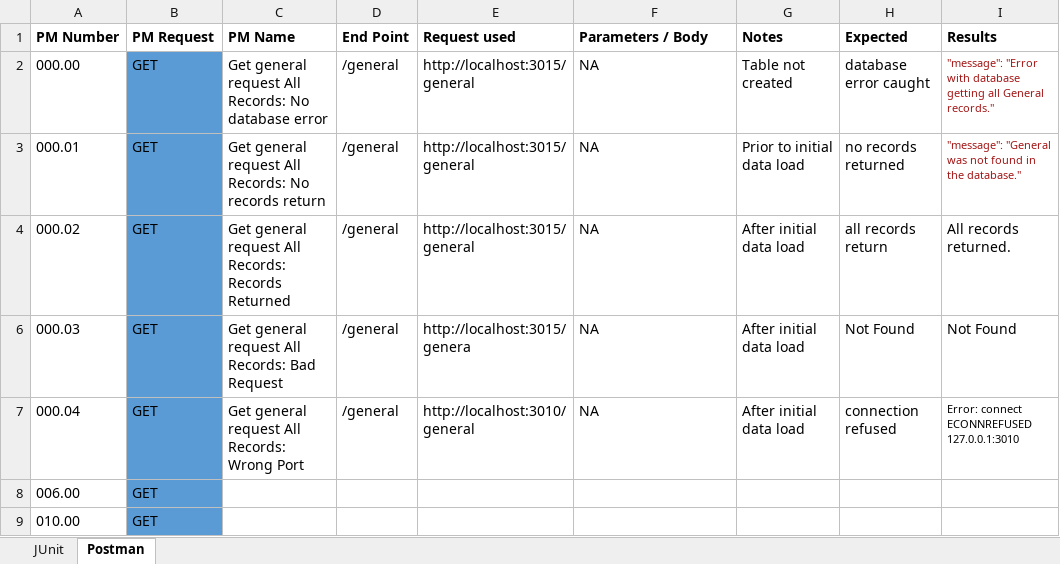
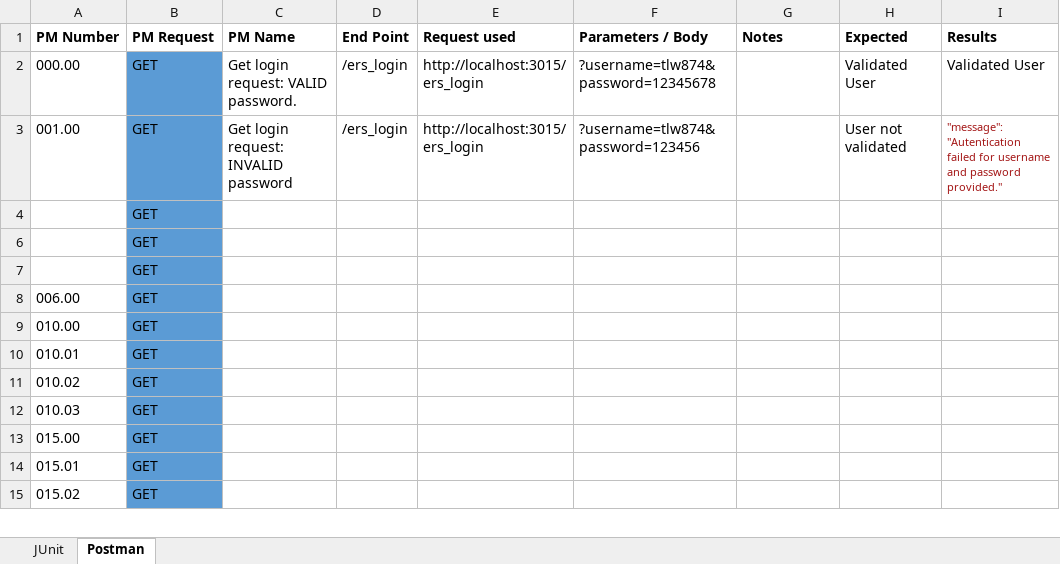
Before and after one commit to tlw8253/Expense-Reimbursement-System, an Excel workbook: docs/ERS_Testing.xlsx, sheet Postman, drawn as a sheet; only a part is shown; the shorter side is filled out with more unchanged rows; values as stored, in another font and other column widths than the file's, no borders; removed rows and columns are numbered as before the commit, all else as after; the diff names each change by its address in the sheet, - before the commit and + after, or states it on an @@ line.

```diff
--- a/docs/ERS_Testing.xlsx (sheet Postman)
+++ b/docs/ERS_Testing.xlsx (sheet Postman)
-C2 (PM Name): Get general request All Records: No database error
+C2 (PM Name): Get login request: VALID password.
-D2 (End Point): /general
+D2 (End Point): /ers_login
-E2 (Request used): http://localhost:3015/general
+E2 (Request used): http://localhost:3015/ers_login
-F2 (Parameters / Body): NA
+F2 (Parameters / Body): ?username=tlw874&password=12345678
-G2 (Notes): Table not created
+G2 (Notes): (empty)
-H2 (Expected): database error caught
+H2 (Expected): Validated User
-I2 (Results): "message": "Error with database getting all General records."
+I2 (Results): Validated User
-I2 text colour: #A31515
+I2 text colour: black, text size: larger
-row 3: 000.01 | GET | Get general request All Records: No records return | /general | http://localhost:3015/general | NA | Prior to initial data load | no records returned | "message": "General was not found in the database."
-row 4: 000.02 | GET | Get general request All Records: Records Returned | /general | http://localhost:3015/general | NA | After initial data load | all records return | All records returned.
-row 6: 000.03 | GET | Get general request All Records: Bad Request | /general | http://localhost:3015/genera | NA | After initial data load | Not Found | Not Found
-row 7: 000.04 | GET | Get general request All Records: Wrong Port | /general | http://localhost:3010/general | NA | After initial data load | connection refused | Error: connect ECONNREFUSED 127.0.0.1:3010
+row 3: 001.00 | GET | Get login request: INVALID password | /ers_login | http://localhost:3015/ers_login | ?username=tlw874&password=123456 |  | User not validated | "message": "Autentication failed for username and password provided."
+row 4:  | GET
+row 6:  | GET
+row 7:  | GET
```
Also changed, not shown: 16 other files.
